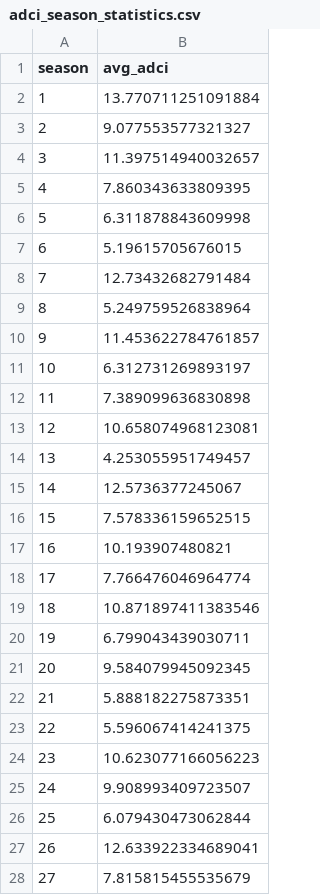
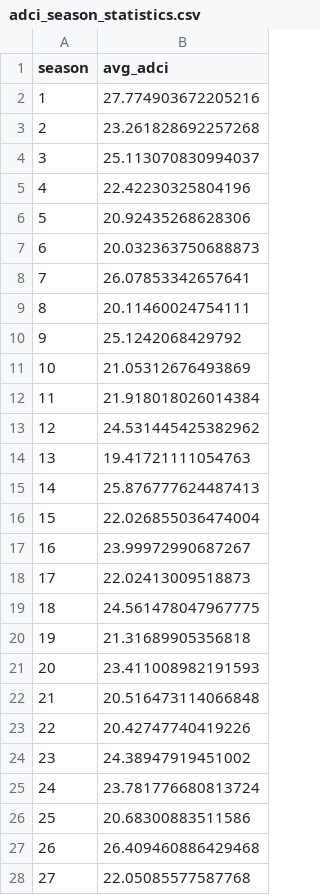
Before and after one commit to 352astro/2026C-, a CSV file: ADCI/adci_season_statistics.csv, drawn as a sheet; only a part is shown; the diff covers the shown part only.

```diff
--- a/ADCI/adci_season_statistics.csv
+++ b/ADCI/adci_season_statistics.csv
@@ -1,28 +1,28 @@
 season,avg_adci
-1,13.770711251091884
-2,9.077553577321327
-3,11.397514940032657
-4,7.860343633809395
-5,6.311878843609998
-6,5.19615705676015
-7,12.73432682791484
-8,5.249759526838964
-9,11.453622784761857
-10,6.312731269893197
-11,7.389099636830898
-12,10.658074968123081
-13,4.253055951749457
-14,12.5736377245067
-15,7.578336159652515
-16,10.193907480821
-17,7.766476046964774
-18,10.871897411383546
-19,6.799043439030711
-20,9.584079945092345
-21,5.888182275873351
-22,5.596067414241375
-23,10.623077166056223
-24,9.908993409723507
-25,6.079430473062844
-26,12.633922334689041
-27,7.815815455535679
+1,27.774903672205216
+2,23.261828692257268
+3,25.113070830994037
+4,22.42230325804196
+5,20.92435268628306
+6,20.032363750688873
+7,26.07853342657641
+8,20.11460024754111
+9,25.1242068429792
+10,21.05312676493869
+11,21.918018026014384
+12,24.531445425382962
+13,19.41721111054763
+14,25.876777624487413
+15,22.026855036474004
+16,23.99972990687267
+17,22.02413009518873
+18,24.561478047967775
+19,21.31689905356818
+20,23.411008982191593
+21,20.516473114066848
+22,20.42747740419226
+23,24.38947919451002
+24,23.781776680813724
+25,20.68300883511586
+26,26.409460886429468
+27,22.05085577587768
```
Also changed, not shown: 7 edited cells elsewhere in this file, ADCI/adci_comparison_analysis.csv, 3 other files.
